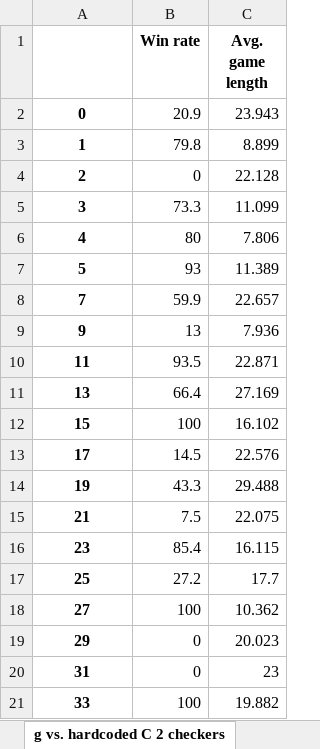
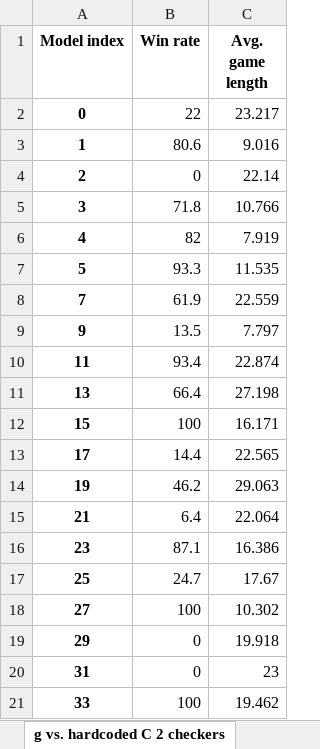
Before and after one commit to Kraakan/GuerrillaCheckersAI, an Excel workbook: data/g_vs_hardcoded_COIN_2_checkers.xlsx, sheet g vs. hardcoded C 2 checkers, drawn as a sheet; only a part is shown; values as stored, in another font and other column widths than the file's, no borders; the diff covers the shown part only; the diff names each change by its address in the sheet, - before the commit and + after, or states it on an @@ line.

```diff
--- a/data/g_vs_hardcoded_COIN_2_checkers.xlsx (sheet g vs. hardcoded C 2 checkers)
+++ b/data/g_vs_hardcoded_COIN_2_checkers.xlsx (sheet g vs. hardcoded C 2 checkers)
-A1: (empty)
+A1: Model index
-B2 (Win rate): 20.9
+B2 (Win rate): 22
-C2 (Avg. game length): 23.943
+C2 (Avg. game length): 23.217
-B3 (Win rate): 79.8
+B3 (Win rate): 80.6
-C3 (Avg. game length): 8.899
+C3 (Avg. game length): 9.016
-C4 (Avg. game length): 22.128
+C4 (Avg. game length): 22.14
-B5 (Win rate): 73.3
+B5 (Win rate): 71.8
-C5 (Avg. game length): 11.099
+C5 (Avg. game length): 10.766
-B6 (Win rate): 80
+B6 (Win rate): 82
-C6 (Avg. game length): 7.806
+C6 (Avg. game length): 7.919
-B7 (Win rate): 93
+B7 (Win rate): 93.3
-C7 (Avg. game length): 11.389
+C7 (Avg. game length): 11.535
-B8 (Win rate): 59.9
+B8 (Win rate): 61.9
-C8 (Avg. game length): 22.657
+C8 (Avg. game length): 22.559
-B9 (Win rate): 13
+B9 (Win rate): 13.5
-C9 (Avg. game length): 7.936
+C9 (Avg. game length): 7.797
-B10 (Win rate): 93.5
+B10 (Win rate): 93.4
-C10 (Avg. game length): 22.871
+C10 (Avg. game length): 22.874
-C11 (Avg. game length): 27.169
+C11 (Avg. game length): 27.198
-C12 (Avg. game length): 16.102
+C12 (Avg. game length): 16.171
-B13 (Win rate): 14.5
+B13 (Win rate): 14.4
-C13 (Avg. game length): 22.576
+C13 (Avg. game length): 22.565
-B14 (Win rate): 43.3
+B14 (Win rate): 46.2
-C14 (Avg. game length): 29.488
+C14 (Avg. game length): 29.063
-B15 (Win rate): 7.5
+B15 (Win rate): 6.4
-C15 (Avg. game length): 22.075
+C15 (Avg. game length): 22.064
-B16 (Win rate): 85.4
+B16 (Win rate): 87.1
-C16 (Avg. game length): 16.115
+C16 (Avg. game length): 16.386
-B17 (Win rate): 27.2
+B17 (Win rate): 24.7
-C17 (Avg. game length): 17.7
+C17 (Avg. game length): 17.67
-C18 (Avg. game length): 10.362
+C18 (Avg. game length): 10.302
-C19 (Avg. game length): 20.023
+C19 (Avg. game length): 19.918
-C21 (Avg. game length): 19.882
+C21 (Avg. game length): 19.462
```
Also changed, not shown: 10 added rows and 39 edited cells elsewhere in this sheet, data/g_vs_hardcoded_COIN_1_checkers.xlsx, data/g_vs_hardcoded_COIN_3_checkers.xlsx, 15 other files.
